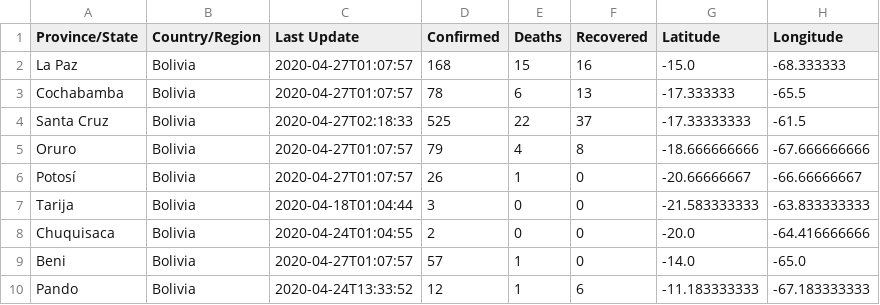
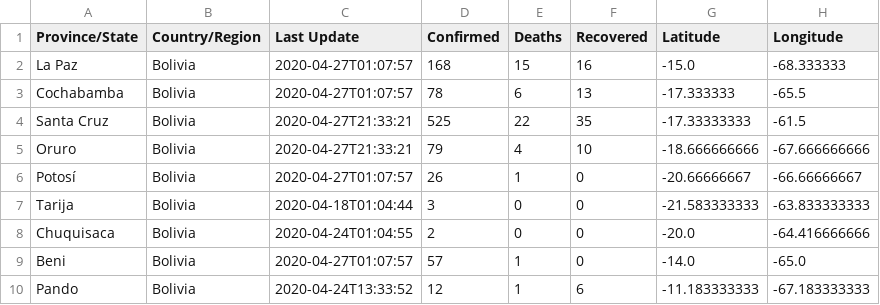
Before and after one commit to mauforonda/covid19-bolivia, a CSV file: total.csv, drawn as a sheet.

```diff
--- a/total.csv
+++ b/total.csv
@@ -3,4 +3,4 @@ La Paz,Bolivia,2020-04-27T01:07:57,168,15,16,-15.0,-68.333333
 Cochabamba,Bolivia,2020-04-27T01:07:57,78,6,13,-17.333333,-65.5
-Santa Cruz,Bolivia,2020-04-27T02:18:33,525,22,37,-17.33333333,-61.5
-Oruro,Bolivia,2020-04-27T01:07:57,79,4,8,-18.666666666,-67.666666666
+Santa Cruz,Bolivia,2020-04-27T21:33:21,525,22,35,-17.33333333,-61.5
+Oruro,Bolivia,2020-04-27T21:33:21,79,4,10,-18.666666666,-67.666666666
 Potosí,Bolivia,2020-04-27T01:07:57,26,1,0,-20.66666667,-66.66666667
```
Also changed, not shown: recuperados.csv, 1 other file.
